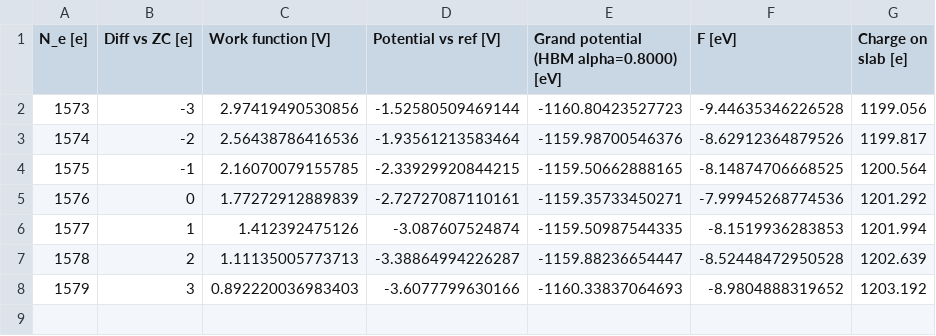
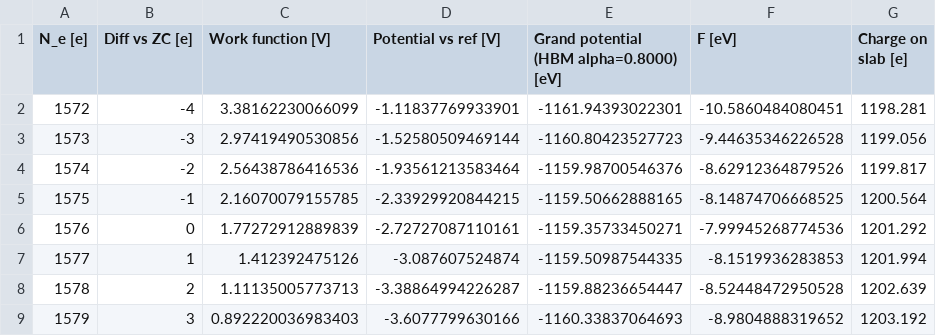
Before and after one commit to pierre-24/publi-ECOBAT-EI, a CSV file: data/EC_Ca_3a1p.csv, drawn as a sheet.

```diff
--- a/data/EC_Ca_3a1p.csv
+++ b/data/EC_Ca_3a1p.csv
@@ -1,2 +1,3 @@
 N_e [e],Diff vs ZC [e],Work function [V],Potential vs ref [V],Grand potential (HBM alpha=0.8000) [eV],F [eV],Charge on slab [e]
+1572,-4,3.38162230066099,-1.11837769933901,-1161.94393022301,-10.5860484080451,1198.281
 1573,-3,2.97419490530856,-1.52580509469144,-1160.80423527723,-9.44635346226528,1199.056
```
Also changed, not shown: data/EC_Ca_solv.csv, 1 other file.
